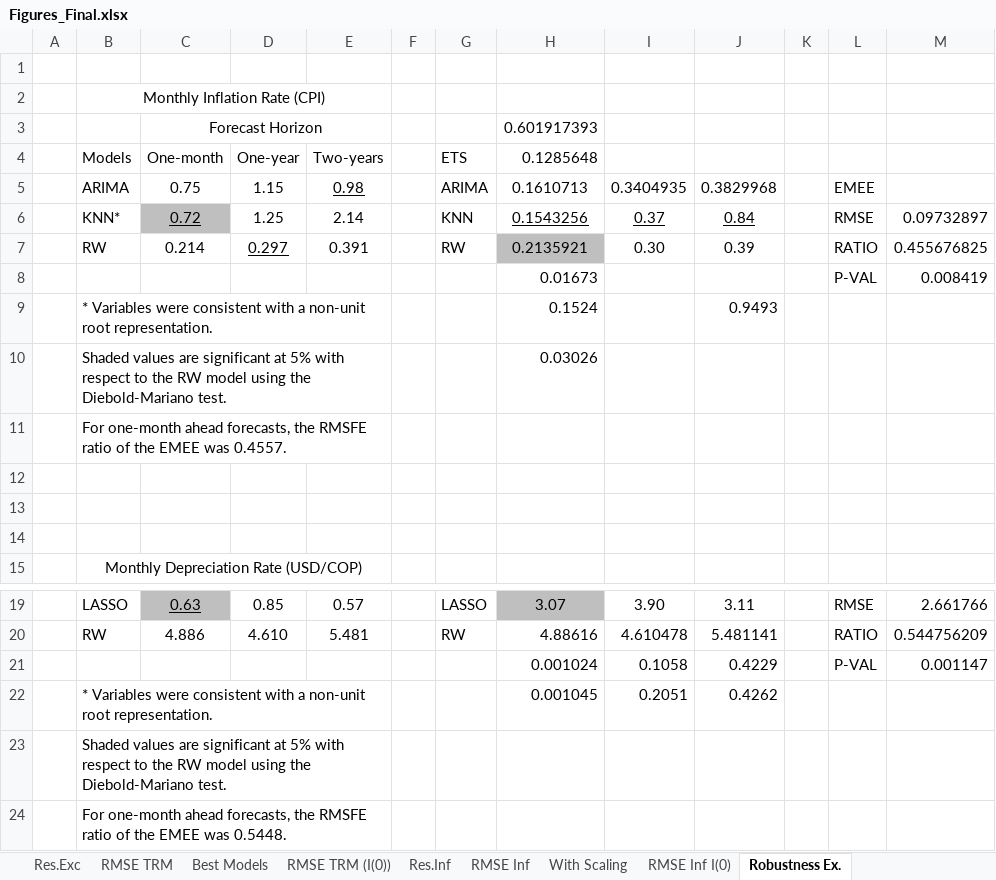
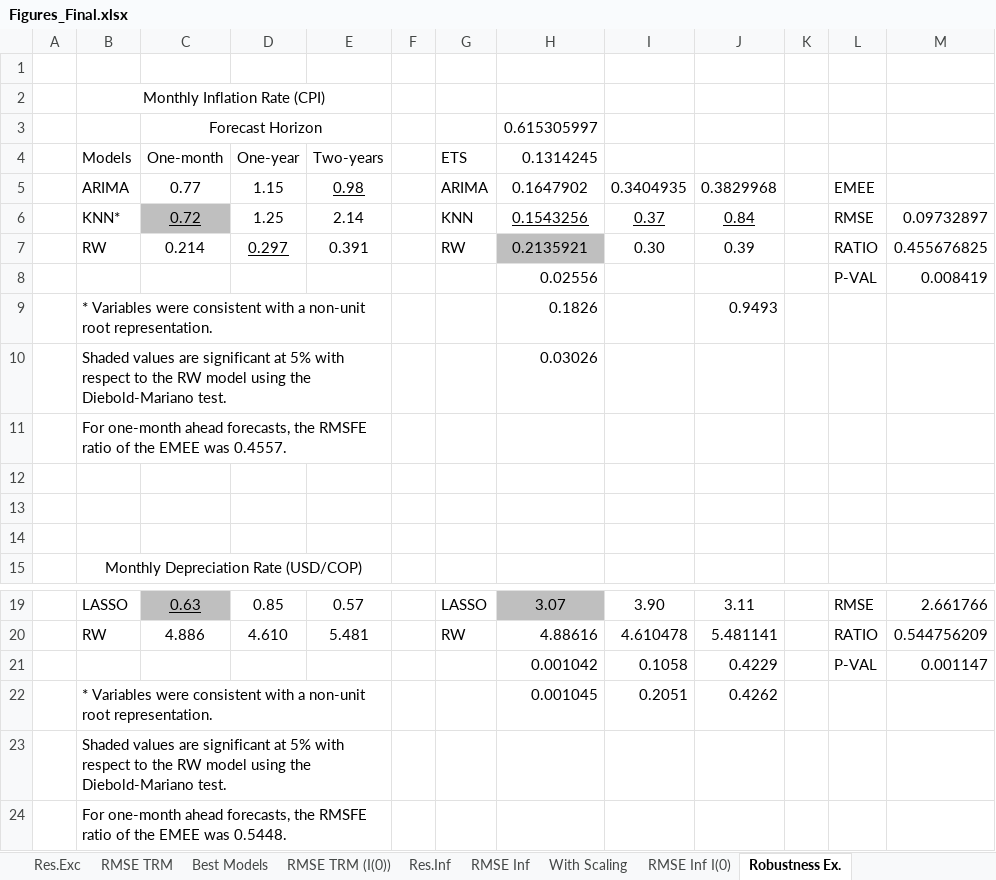
Before and after one commit to SantiagoD999/Mthesis, an Excel workbook: Figures_Final.xlsx, sheet Robustness Ex., drawn as a sheet; only a part is shown, gaps mark what is left out; values as stored, in another font and other column widths than the file's, no borders; charts and pictures not drawn; the diff names each change by its address in the sheet, - before the commit and + after, or states it on an @@ line.

```diff
--- a/Figures_Final.xlsx (sheet Robustness Ex.)
+++ b/Figures_Final.xlsx (sheet Robustness Ex.)
-H3: 0.601917393
+H3: 0.615305997
-H4: 0.1285648
+H4: 0.1314245
-C5: 0.75
+C5: 0.77
-H5: 0.1610713
+H5: 0.1647902
-H8: 0.01673
+H8: 0.02556
-H9: 0.1524
+H9: 0.1826
-H21: 0.001024
+H21: 0.001042
```
Also changed, not shown: charts or pictures, 2 other files.
